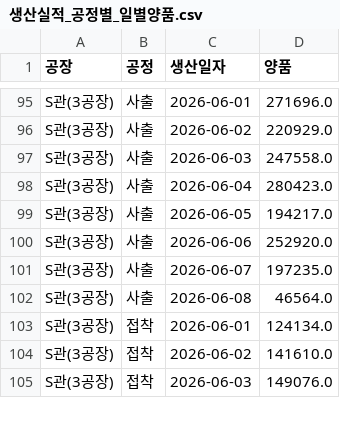
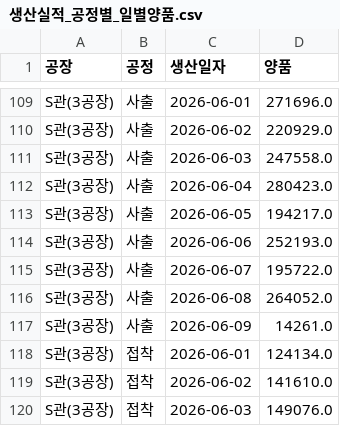
Before and after one commit to interojo-160907/s-prod-demand, a CSV file: out/생산실적_공정별_일별양품.csv, drawn as a sheet; only a part is shown, gaps mark what is left out; the diff covers the shown part only.

```diff
--- a/out/생산실적_공정별_일별양품.csv
+++ b/out/생산실적_공정별_일별양품.csv
@@ -99,5 +113,6 @@ S관(3공장),사출,2026-06-04,280423.0
 S관(3공장),사출,2026-06-05,194217.0
-S관(3공장),사출,2026-06-06,252920.0
-S관(3공장),사출,2026-06-07,197235.0
-S관(3공장),사출,2026-06-08,46564.0
+S관(3공장),사출,2026-06-06,252193.0
+S관(3공장),사출,2026-06-07,195722.0
+S관(3공장),사출,2026-06-08,264052.0
+S관(3공장),사출,2026-06-09,14261.0
 S관(3공장),접착,2026-06-01,124134.0
```
Also changed, not shown: 17 added rows and 25 edited cells elsewhere in this file, out/설비별_공정_계획수량.csv, out/이니셜별_공정별_합계.csv, 6 other files.
